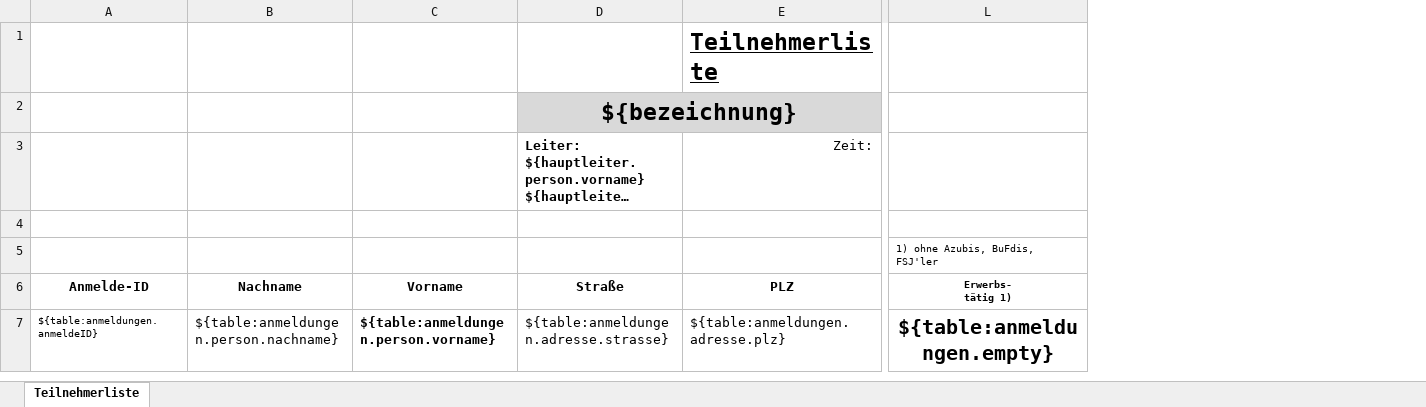
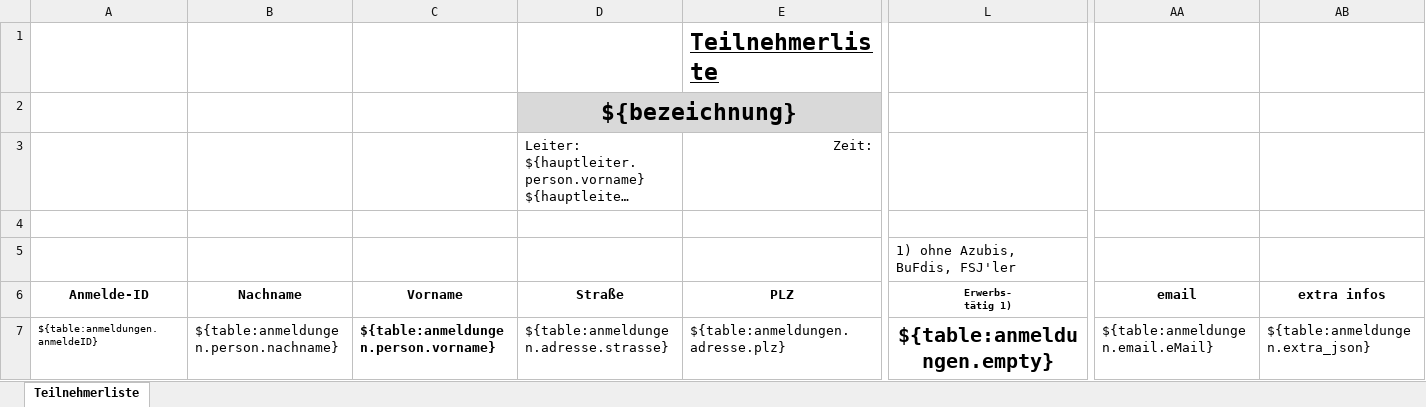
Before and after one commit to EC-Nordbund/EC-Verwaltung, an Excel workbook: public/templates/leiter.xlsx, sheet Teilnehmerliste, drawn as a sheet; only a part is shown, gaps mark what is left out; long unchanged cells end in …; values as stored, in another font and other column widths than the file's, no borders; charts and pictures not drawn; the diff names each change by its address in the sheet, - before the commit and + after, or states it on an @@ line.

```diff
--- a/public/templates/leiter.xlsx (sheet Teilnehmerliste)
+++ b/public/templates/leiter.xlsx (sheet Teilnehmerliste)
+column AA (email), row 7: ${table:anmeldungen.email.eMail}
+column AB (extra infos), row 7: ${table:anmeldungen.extra_json}
-D3 bold: on
+D3 bold: off
@@ L5 text size: larger @@
```
Also changed, not shown: charts or pictures.
